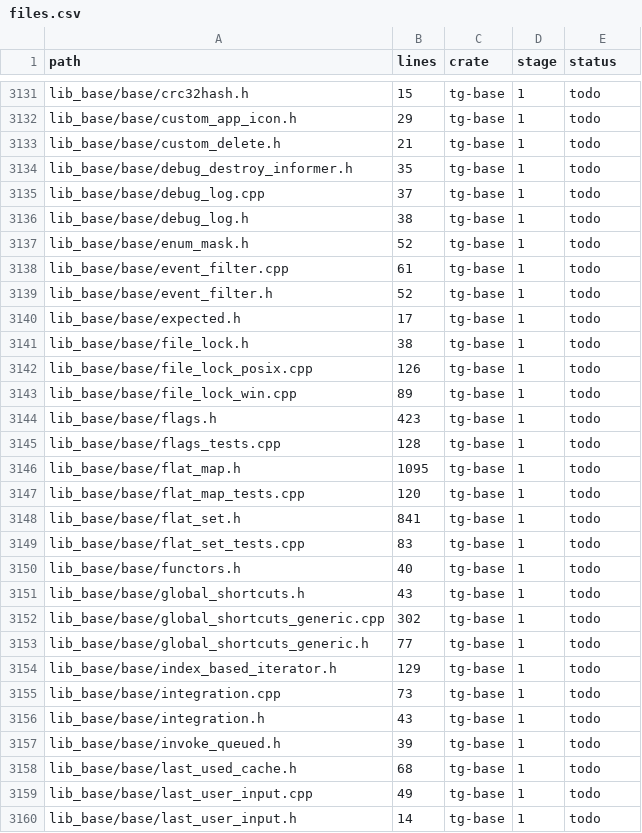
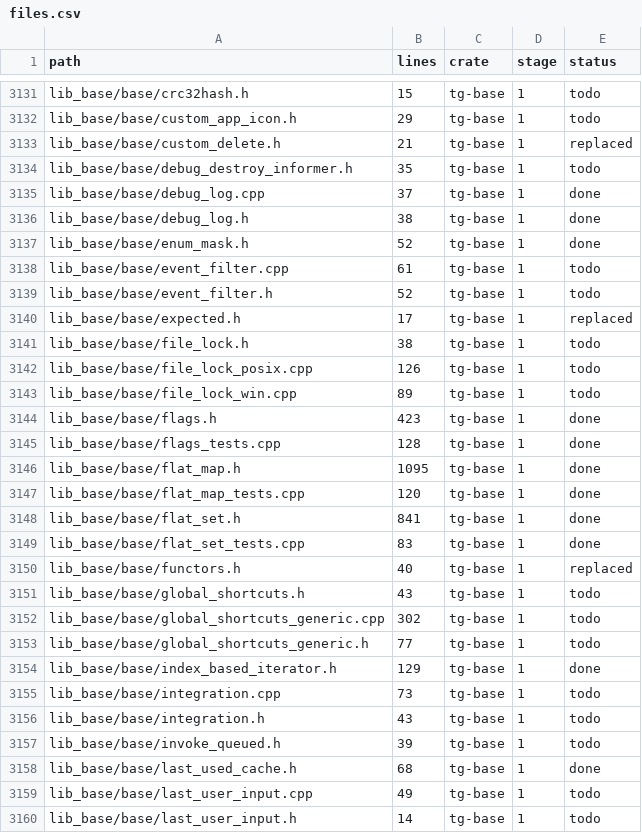
Before and after one commit to B2B-AI-SaaS-Startup-LLC/GramTele, a CSV file: ledger/files.csv, drawn as a sheet; only a part is shown, gaps mark what is left out; the diff covers the shown part only.

```diff
--- a/ledger/files.csv
+++ b/ledger/files.csv
@@ -3132,10 +3132,10 @@ lib_base/base/crc32hash.h,15,tg-base,1,todo
 lib_base/base/custom_app_icon.h,29,tg-base,1,todo
-lib_base/base/custom_delete.h,21,tg-base,1,todo
+lib_base/base/custom_delete.h,21,tg-base,1,replaced
 lib_base/base/debug_destroy_informer.h,35,tg-base,1,todo
-lib_base/base/debug_log.cpp,37,tg-base,1,todo
-lib_base/base/debug_log.h,38,tg-base,1,todo
-lib_base/base/enum_mask.h,52,tg-base,1,todo
+lib_base/base/debug_log.cpp,37,tg-base,1,done
+lib_base/base/debug_log.h,38,tg-base,1,done
+lib_base/base/enum_mask.h,52,tg-base,1,done
 lib_base/base/event_filter.cpp,61,tg-base,1,todo
 lib_base/base/event_filter.h,52,tg-base,1,todo
-lib_base/base/expected.h,17,tg-base,1,todo
+lib_base/base/expected.h,17,tg-base,1,replaced
 lib_base/base/file_lock.h,38,tg-base,1,todo
@@ -3143,9 +3143,9 @@ lib_base/base/file_lock_posix.cpp,126,tg-base,1,todo
 lib_base/base/file_lock_win.cpp,89,tg-base,1,todo
-lib_base/base/flags.h,423,tg-base,1,todo
-lib_base/base/flags_tests.cpp,128,tg-base,1,todo
-lib_base/base/flat_map.h,1095,tg-base,1,todo
-lib_base/base/flat_map_tests.cpp,120,tg-base,1,todo
-lib_base/base/flat_set.h,841,tg-base,1,todo
-lib_base/base/flat_set_tests.cpp,83,tg-base,1,todo
-lib_base/base/functors.h,40,tg-base,1,todo
+lib_base/base/flags.h,423,tg-base,1,done
+lib_base/base/flags_tests.cpp,128,tg-base,1,done
+lib_base/base/flat_map.h,1095,tg-base,1,done
+lib_base/base/flat_map_tests.cpp,120,tg-base,1,done
+lib_base/base/flat_set.h,841,tg-base,1,done
+lib_base/base/flat_set_tests.cpp,83,tg-base,1,done
+lib_base/base/functors.h,40,tg-base,1,replaced
 lib_base/base/global_shortcuts.h,43,tg-base,1,todo
@@ -3153,3 +3153,3 @@ lib_base/base/global_shortcuts_generic.cpp,302,tg-base,1,todo
 lib_base/base/global_shortcuts_generic.h,77,tg-base,1,todo
-lib_base/base/index_based_iterator.h,129,tg-base,1,todo
+lib_base/base/index_based_iterator.h,129,tg-base,1,done
 lib_base/base/integration.cpp,73,tg-base,1,todo
@@ -3157,3 +3157,3 @@ lib_base/base/integration.h,43,tg-base,1,todo
 lib_base/base/invoke_queued.h,39,tg-base,1,todo
-lib_base/base/last_used_cache.h,68,tg-base,1,todo
+lib_base/base/last_used_cache.h,68,tg-base,1,done
 lib_base/base/last_user_input.cpp,49,tg-base,1,todo
```
Also changed, not shown: 25 edited cells elsewhere in this file, 1 other file.
